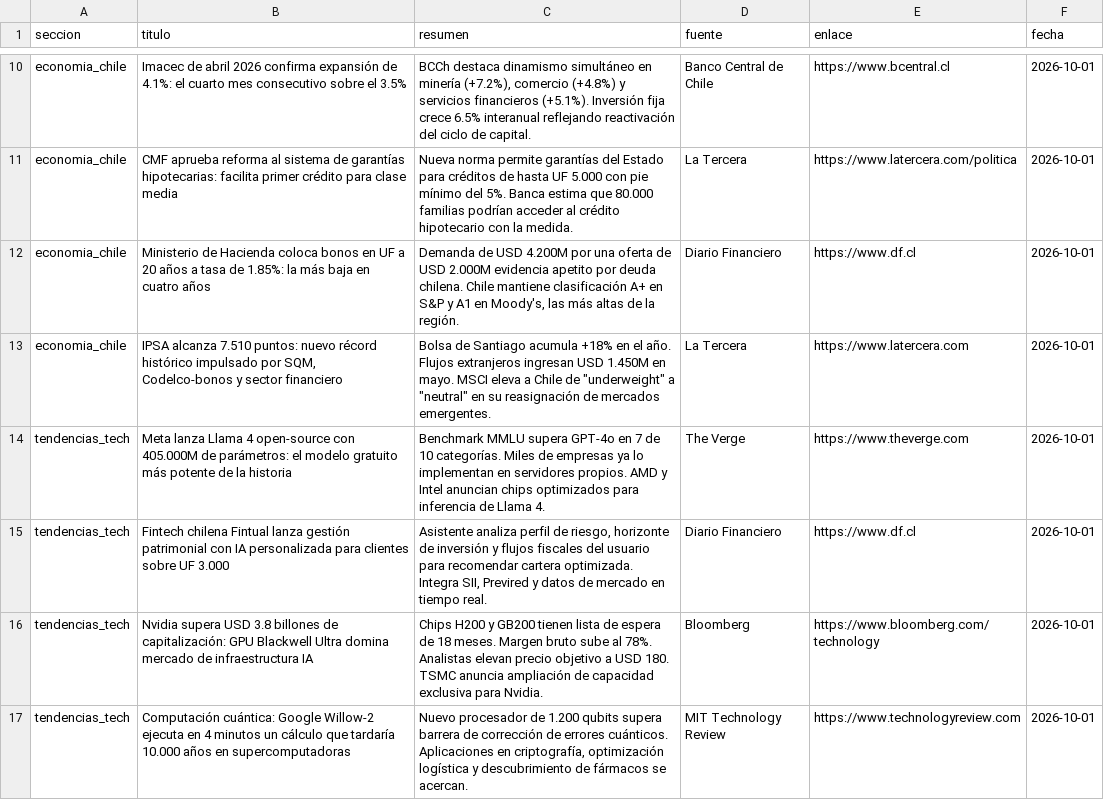
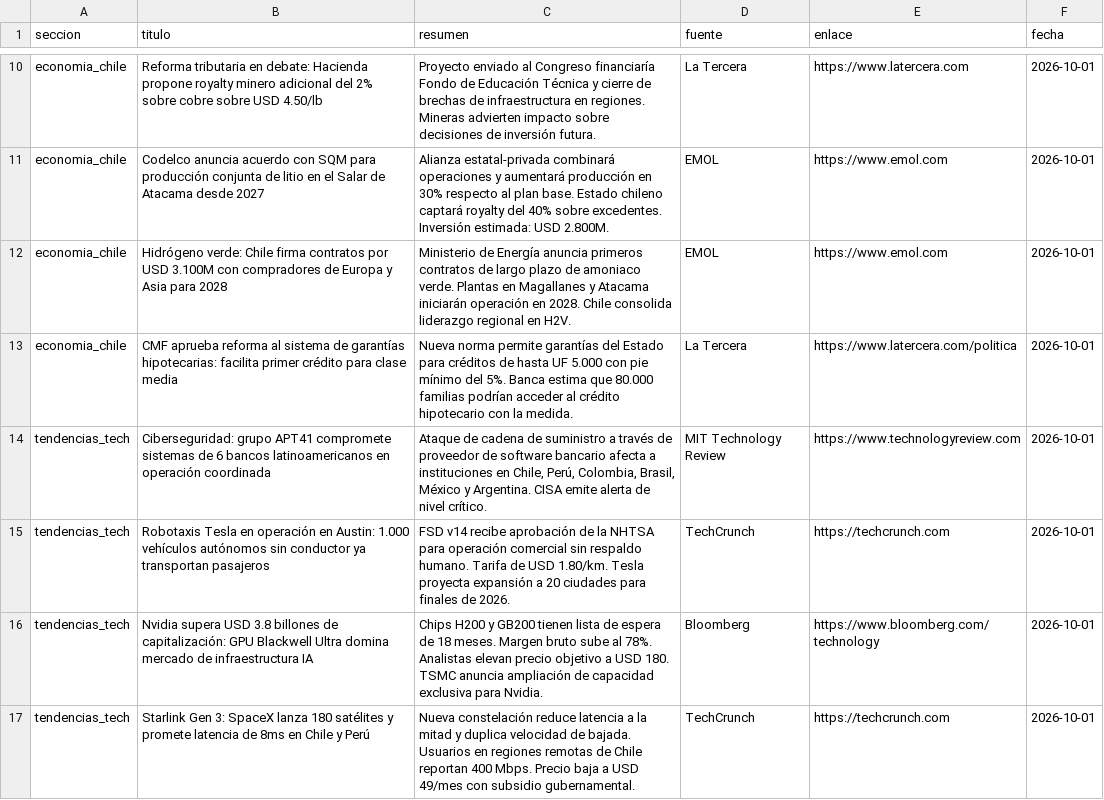
Before and after one commit to erickfranciscohernandez/financiero, a CSV file: noticias_20261001.csv, drawn as a sheet; only a part is shown, gaps mark what is left out; removed rows and columns are numbered as before the commit, all else as after; the diff covers the shown part only; the diff names each change by its address in the sheet, - before the commit and + after, or states it on an @@ line.

```diff
--- a/noticias_20261001.csv
+++ b/noticias_20261001.csv
-B10 (titulo): Imacec de abril 2026 confirma expansión de 4.1%: el cuarto mes consecutivo sobre el 3.5%
+B10 (titulo): Reforma tributaria en debate: Hacienda propone royalty minero adicional del 2% sobre cobre sobre USD 4.50/lb
-C10 (resumen): BCCh destaca dinamismo simultáneo en minería (+7.2%), comercio (+4.8%) y servicios financieros (+5.1%). Inversión fija crece 6.5% interanual reflejando reactivación del ciclo de capital.
+C10 (resumen): Proyecto enviado al Congreso financiaría Fondo de Educación Técnica y cierre de brechas de infraestructura en regiones. Mineras advierten impacto sobre decisiones de inversión futura.
-D10 (fuente): Banco Central de Chile
+D10 (fuente): La Tercera
-E10 (enlace): https://www.bcentral.cl
+E10 (enlace): https://www.latercera.com
+row 11: economia_chile | Codelco anuncia acuerdo con SQM para producción conjunta de litio en el Salar de Atacama desde 2027 | Alianza estatal-privada combinará operaciones y aumentará producción en 30% respecto al plan base. Estado chileno captará royalty del 40% sobre excedentes. Inversión estimada: USD 2.800M. | EMOL | https://www.emol.com | 2026-10-01
+row 12: economia_chile | Hidrógeno verde: Chile firma contratos por USD 3.100M con compradores de Europa y Asia para 2028 | Ministerio de Energía anuncia primeros contratos de largo plazo de amoniaco verde. Plantas en Magallanes y Atacama iniciarán operación en 2028. Chile consolida liderazgo regional en H2V. | EMOL | https://www.emol.com | 2026-10-01
-row 12: economia_chile | Ministerio de Hacienda coloca bonos en UF a 20 años a tasa de 1.85%: la más baja en cuatro años | Demanda de USD 4.200M por una oferta de USD 2.000M evidencia apetito por deuda chilena. Chile mantiene clasificación A+ en S&P y A1 en Moody's, las más altas de la región. | Diario Financiero | https://www.df.cl | 2026-10-01
-row 13: economia_chile | IPSA alcanza 7.510 puntos: nuevo récord histórico impulsado por SQM, Codelco-bonos y sector financiero | Bolsa de Santiago acumula +18% en el año. Flujos extranjeros ingresan USD 1.450M en mayo. MSCI eleva a Chile de "underweight" a "neutral" en su reasignación de mercados emergentes. | La Tercera | https://www.latercera.com | 2026-10-01
-B14 (titulo): Meta lanza Llama 4 open-source con 405.000M de parámetros: el modelo gratuito más potente de la historia
+B14 (titulo): Ciberseguridad: grupo APT41 compromete sistemas de 6 bancos latinoamericanos en operación coordinada
-C14 (resumen): Benchmark MMLU supera GPT-4o en 7 de 10 categorías. Miles de empresas ya lo implementan en servidores propios. AMD y Intel anuncian chips optimizados para inferencia de Llama 4.
+C14 (resumen): Ataque de cadena de suministro a través de proveedor de software bancario afecta a instituciones en Chile, Perú, Colombia, Brasil, México y Argentina. CISA emite alerta de nivel crítico.
-D14 (fuente): The Verge
+D14 (fuente): MIT Technology Review
-E14 (enlace): https://www.theverge.com
+E14 (enlace): https://www.technologyreview.com
-row 15: tendencias_tech | Fintech chilena Fintual lanza gestión patrimonial con IA personalizada para clientes sobre UF 3.000 | Asistente analiza perfil de riesgo, horizonte de inversión y flujos fiscales del usuario para recomendar cartera optimizada. Integra SII, Previred y datos de mercado en tiempo real. | Diario Financiero | https://www.df.cl | 2026-10-01
+row 15: tendencias_tech | Robotaxis Tesla en operación en Austin: 1.000 vehículos autónomos sin conductor ya transportan pasajeros | FSD v14 recibe aprobación de la NHTSA para operación comercial sin respaldo humano. Tarifa de USD 1.80/km. Tesla proyecta expansión a 20 ciudades para finales de 2026. | TechCrunch | https://techcrunch.com | 2026-10-01
-B17 (titulo): Computación cuántica: Google Willow-2 ejecuta en 4 minutos un cálculo que tardaría 10.000 años en supercomputadoras
+B17 (titulo): Starlink Gen 3: SpaceX lanza 180 satélites y promete latencia de 8ms en Chile y Perú
-C17 (resumen): Nuevo procesador de 1.200 qubits supera barrera de corrección de errores cuánticos. Aplicaciones en criptografía, optimización logística y descubrimiento de fármacos se acercan.
+C17 (resumen): Nueva constelación reduce latencia a la mitad y duplica velocidad de bajada. Usuarios en regiones remotas de Chile reportan 400 Mbps. Precio baja a USD 49/mes con subsidio gubernamental.
-D17 (fuente): MIT Technology Review
+D17 (fuente): TechCrunch
-E17 (enlace): https://www.technologyreview.com
+E17 (enlace): https://techcrunch.com
```
Also changed, not shown: 7 added rows, 7 removed rows and 28 edited cells elsewhere in this file, 8 other files.
